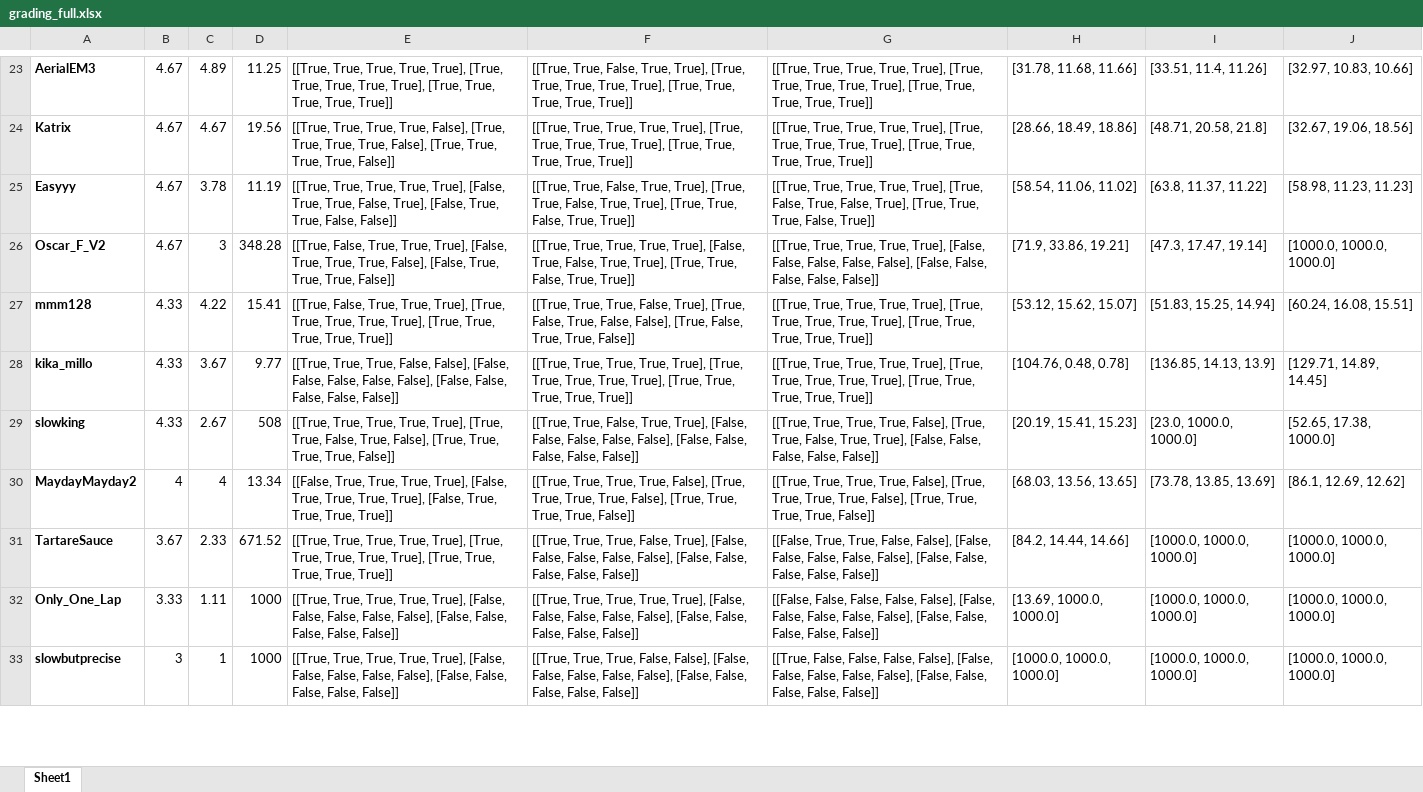
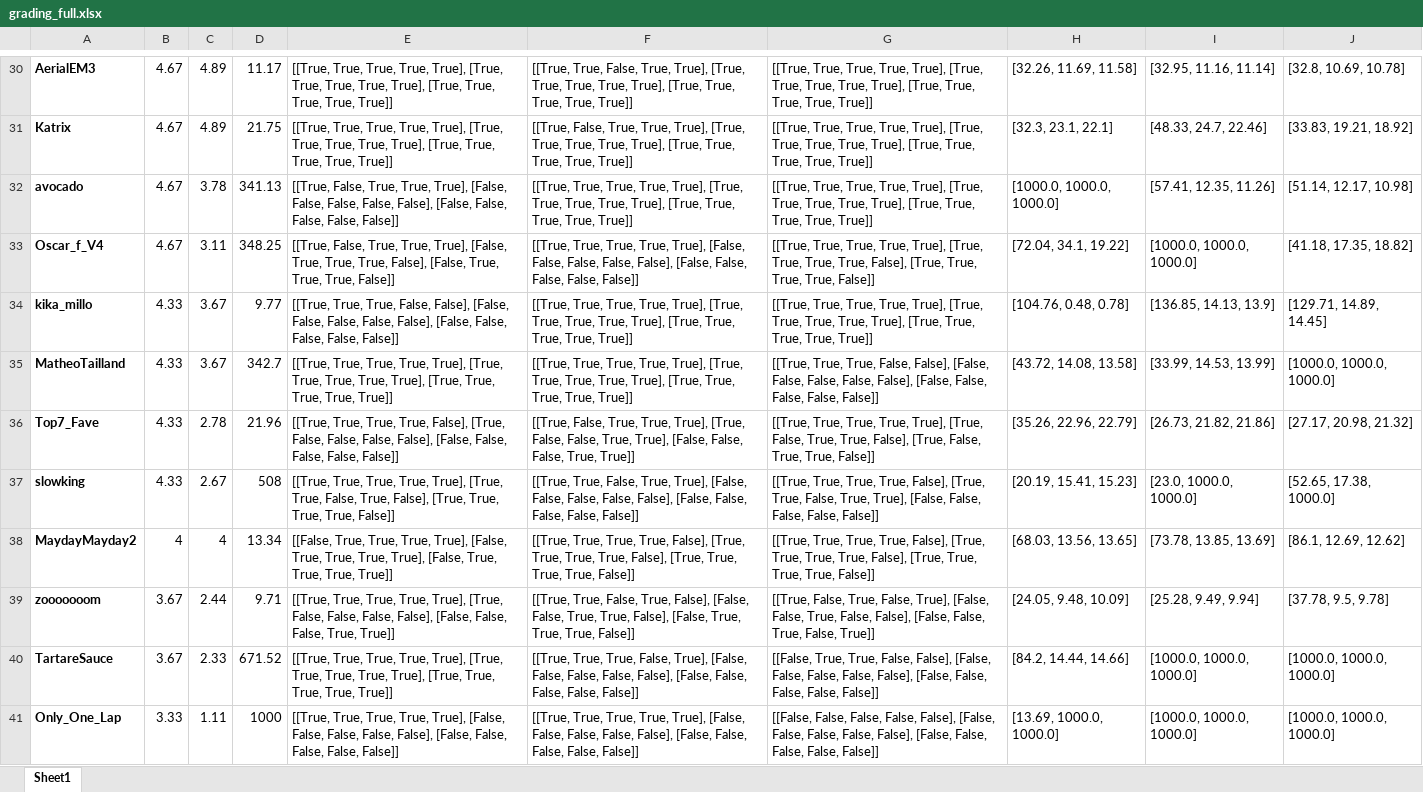
Before and after one commit to lis-epfl/micro-502, an Excel workbook: docs/assignment/grading_full.xlsx, sheet Sheet1, drawn as a sheet; only a part is shown, gaps mark what is left out; the shorter side is filled out with more unchanged rows; values as stored, in another font and other column widths than the file's, no borders; removed rows and columns are numbered as before the commit, all else as after; the diff covers the shown part only; the diff names each change by its address in the sheet, - before the commit and + after, or states it on an @@ line.

```diff
--- a/docs/assignment/grading_full.xlsx (sheet Sheet1)
+++ b/docs/assignment/grading_full.xlsx (sheet Sheet1)
-D30: 11.25
+D30: 11.17
-H30: [31.78, 11.68, 11.66]
+H30: [32.26, 11.69, 11.58]
-I30: [33.51, 11.4, 11.26]
+I30: [32.95, 11.16, 11.14]
-J30: [32.97, 10.83, 10.66]
+J30: [32.8, 10.69, 10.78]
-C31: 4.67
+C31: 4.89
-D31: 19.56
+D31: 21.75
-E31: …True, True, False], [True, True, True, True, False], [True, True, True, True, False]]
+E31: …True, True, True], [True, True, True, True, True], [True, True, True, True, True]]
-F31: [[True, True, True, True,…
+F31: [[True, False, True, True,…
-H31: [28.66, 18.49, 18.86]
+H31: [32.3, 23.1, 22.1]
-I31: [48.71, 20.58, 21.8]
+I31: [48.33, 24.7, 22.46]
-J31: [32.67, 19.06, 18.56]
+J31: [33.83, 19.21, 18.92]
-row 25: Easyyy | 4.67 | 3.78 | 11.19 | [[True, True, True, True, True], [False, True, True, False, True], [False, True, True, False, False]] | [[True, True, False, True, True], [True, True, False, True, True], [True, True, False, True, True]] | [[True, True, True, True, True], [True, False, True, False, True], [True, True, True, False, True]] | [58.54, 11.06, 11.02] | [63.8, 11.37, 11.22] | [58.98, 11.23, 11.23]
-row 26: Oscar_F_V2 | 4.67 | 3 | 348.28 | [[True, False, True, True, True], [False, True, True, True, False], [False, True, True, True, False]] | [[True, True, True, True, True], [False, True, False, True, True], [True, True, False, True, True]] | [[True, True, True, True, True], [False, False, False, False, False], [False, False, False, False, False]] | [71.9, 33.86, 19.21] | [47.3, 17.47, 19.14] | [1000.0, 1000.0, 1000.0]
-row 27: mmm128 | 4.33 | 4.22 | 15.41 | [[True, False, True, True, True], [True, True, True, True, True], [True, True, True, True, True]] | [[True, True, True, False, True], [True, False, True, False, False], [True, False, True, True, False]] | [[True, True, True, True, True], [True, True, True, True, True], [True, True, True, True, True]] | [53.12, 15.62, 15.07] | [51.83, 15.25, 14.94] | [60.24, 16.08, 15.51]
+row 32: avocado | 4.67 | 3.78 | 341.13 | [[True, False, True, True, True], [False, False, False, False, False], [False, False, False, False, False]] | [[True, True, True, True, True], [True, True, True, True, True], [True, True, True, True, True]] | [[True, True, True, True, True], [True, True, True, True, True], [True, True, True, True, True]] | [1000.0, 1000.0, 1000.0] | [57.41, 12.35, 11.26] | [51.14, 12.17, 10.98]
+row 33: Oscar_f_V4 | 4.67 | 3.11 | 348.25 | [[True, False, True, True, True], [False, True, True, True, False], [False, True, True, True, False]] | [[True, True, True, True, True], [False, False, False, False, False], [False, False, False, False, False]] | [[True, True, True, True, True], [True, True, True, True, False], [True, True, True, True, False]] | [72.04, 34.1, 19.22] | [1000.0, 1000.0, 1000.0] | [41.18, 17.35, 18.82]
+row 35: MatheoTailland | 4.33 | 3.67 | 342.7 | [[True, True, True, True, True], [True, True, True, True, True], [True, True, True, True, True]] | [[True, True, True, True, True], [True, True, True, True, True], [True, True, True, True, True]] | [[True, True, True, False, False], [False, False, False, False, False], [False, False, False, False, False]] | [43.72, 14.08, 13.58] | [33.99, 14.53, 13.99] | [1000.0, 1000.0, 1000.0]
+row 36: Top7_Fave | 4.33 | 2.78 | 21.96 | [[True, True, True, True, False], [True, False, False, False, False], [False, False, False, False, False]] | [[True, False, True, True, True], [True, False, False, True, True], [False, False, False, True, True]] | [[True, True, True, True, True], [True, False, True, True, False], [True, False, True, True, False]] | [35.26, 22.96, 22.79] | [26.73, 21.82, 21.86] | [27.17, 20.98, 21.32]
+row 39: zooooooom | 3.67 | 2.44 | 9.71 | [[True, True, True, True, True], [True, False, False, False, False], [False, False, False, True, True]] | [[True, True, False, True, False], [False, False, True, True, False], [False, True, True, True, False]] | [[True, False, True, False, True], [False, False, True, False, False], [False, False, True, False, True]] | [24.05, 9.48, 10.09] | [25.28, 9.49, 9.94] | [37.78, 9.5, 9.78]
```
Also changed, not shown: 12 added rows, 6 removed rows and 25 edited cells elsewhere in this sheet, 1 other file.
